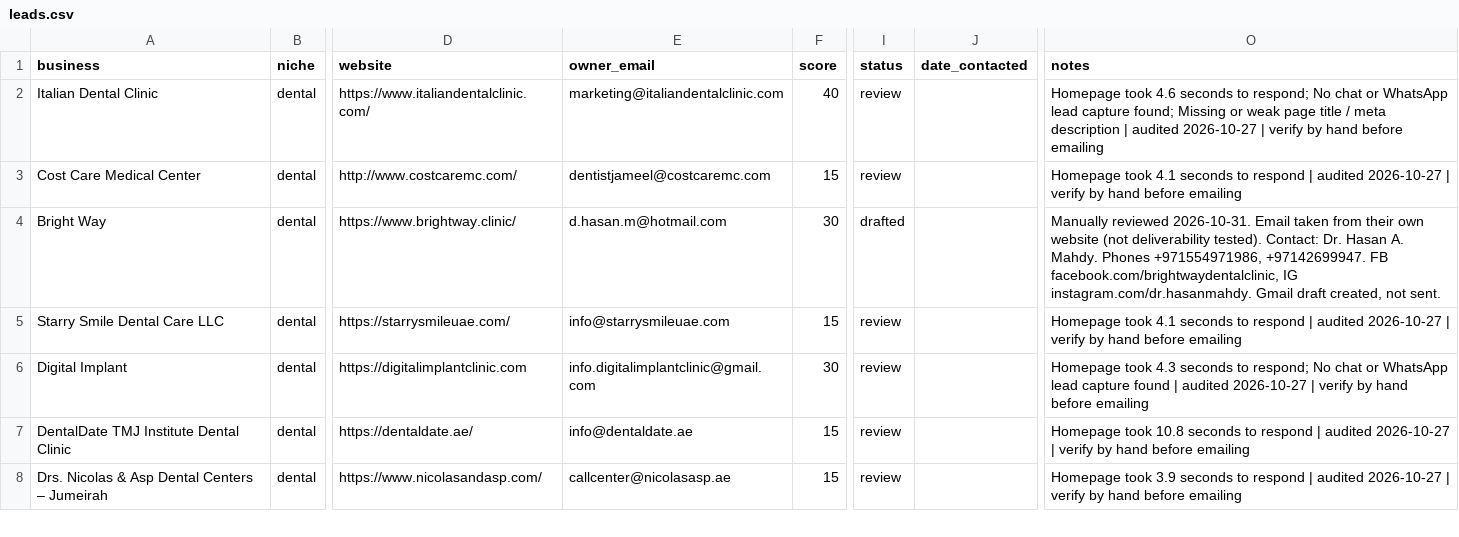
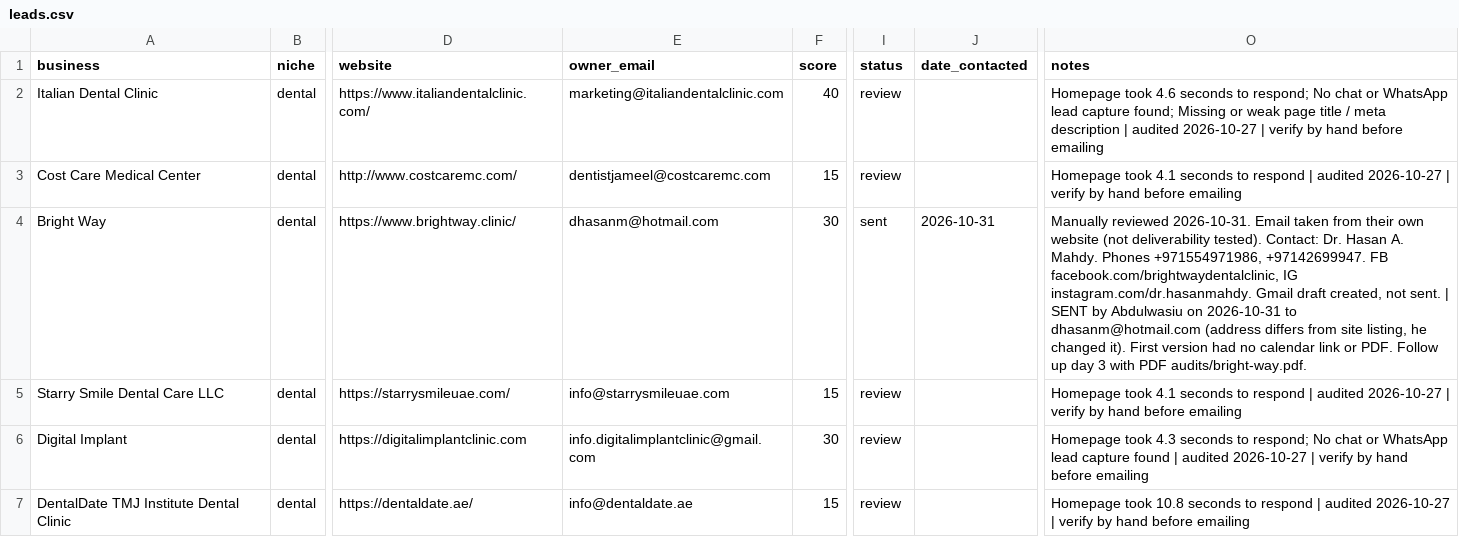
Before and after one commit to Mr-wazz/Abdulwasiu-Freelancing-Journey, a CSV file: projects/lead-scouting-agent/leads/leads.csv, drawn as a sheet; only a part is shown, gaps mark what is left out; the shorter side is filled out with more unchanged rows; the diff names each change by its address in the sheet, - before the commit and + after, or states it on an @@ line.

```diff
--- a/projects/lead-scouting-agent/leads/leads.csv
+++ b/projects/lead-scouting-agent/leads/leads.csv
-E4 (owner_email): d.hasan.m@hotmail.com
+E4 (owner_email): dhasanm@hotmail.com
-I4 (status): drafted
+I4 (status): sent
-J4 (date_contacted): (empty)
+J4 (date_contacted): 2026-10-31
-O4 (notes): …not sent.
+O4 (notes): …not sent. | SENT by Abdulwasiu on 2026-10-31 to dhasanm@hotmail.com (address differs from site listing, he changed it). First version had no calendar link or PDF. Follow up day 3 with PDF audits/bright-way.pdf.
```
Also changed, not shown: 3 other files.
